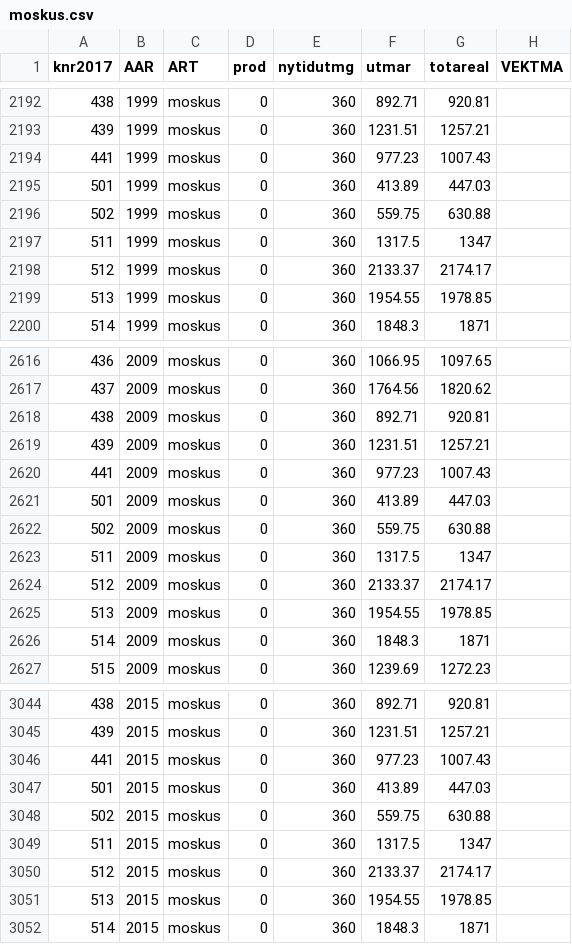
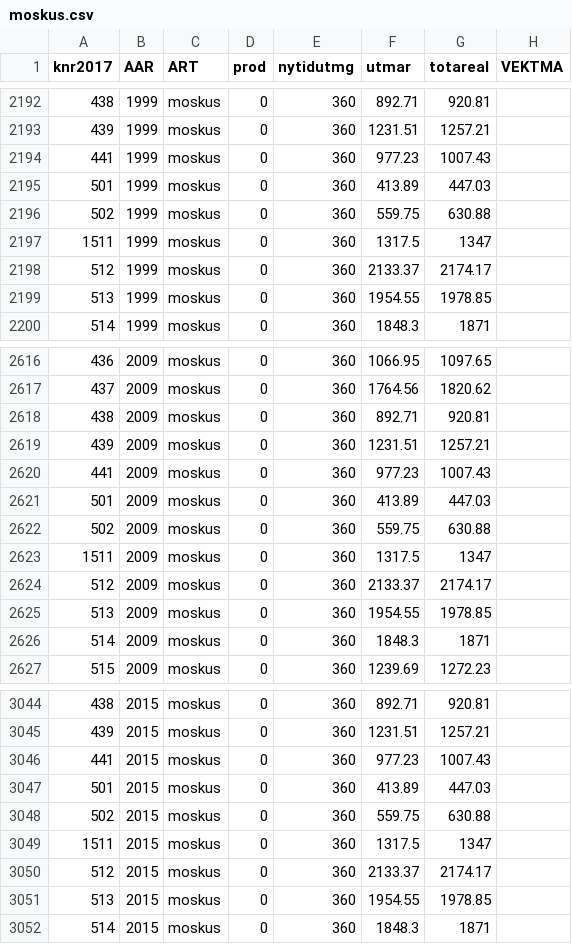
Before and after one commit to JamesDMSpeed/Norway-large-herbivores, a CSV file: moskus.csv, drawn as a sheet; only a part is shown, gaps mark what is left out; the diff covers the shown part only; the diff names each change by its address in the sheet, - before the commit and + after, or states it on an @@ line.

```diff
--- a/moskus.csv
+++ b/moskus.csv
-A2197 (knr2017): 511
+A2197 (knr2017): 1511
-A2623 (knr2017): 511
+A2623 (knr2017): 1511
-A3049 (knr2017): 511
+A3049 (knr2017): 1511
```
Also changed, not shown: 5 edited cells elsewhere in this file.
